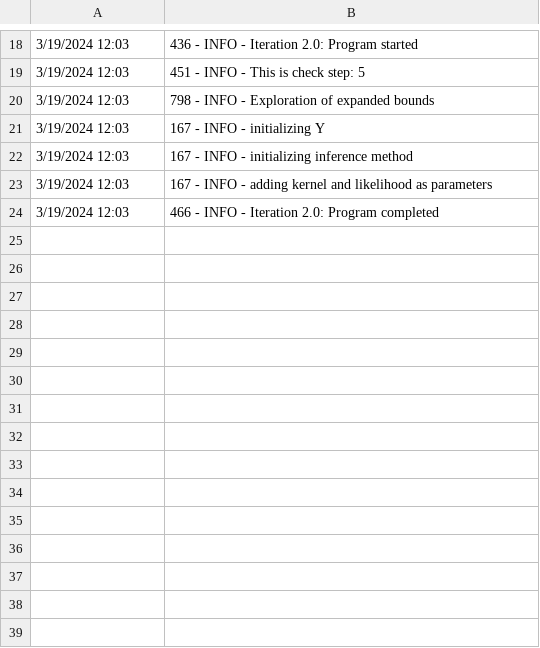
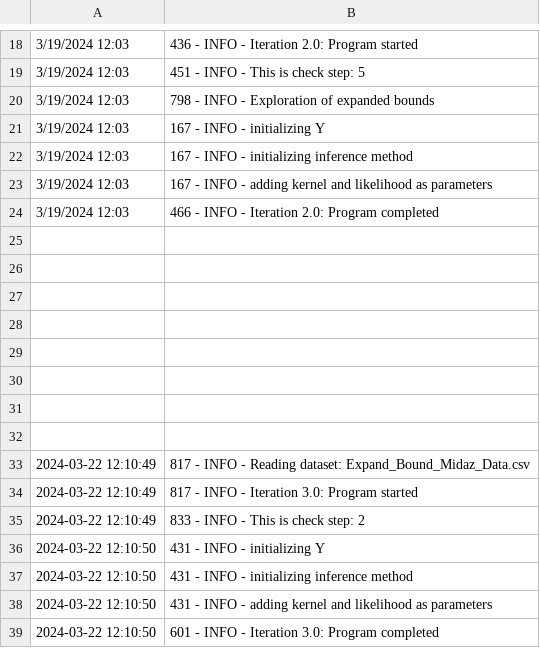
Before and after one commit to HiddenBao/ChemistryOptimization, a CSV file: DataSets/Expand_Bound_Midaz/Logs/Expand_Bound_Midaz_Log.csv, drawn as a sheet; only a part is shown, gaps mark what is left out; the diff names each change by its address in the sheet, - before the commit and + after, or states it on an @@ line.

Commit message:
Ran it 3 again
Expansion of boundaries is not very aggressive, change conditions to make it more aggressive?

```diff
--- a/DataSets/Expand_Bound_Midaz/Logs/Expand_Bound_Midaz_Log.csv
+++ b/DataSets/Expand_Bound_Midaz/Logs/Expand_Bound_Midaz_Log.csv
+row 25: (empty)
+row 26: (empty)
+row 27: (empty)
+row 28: (empty)
+row 29: (empty)
+row 30: (empty)
+row 31: (empty)
+row 32: (empty)
+row 33: 2024-03-22 12:10:49 | 817 - INFO - Reading dataset: Expand_Bound_Midaz_Data.csv
+row 34: 2024-03-22 12:10:49 | 817 - INFO - Iteration 3.0: Program started
+row 35: 2024-03-22 12:10:49 | 833 - INFO - This is check step: 2
+row 36: 2024-03-22 12:10:50 | 431 - INFO - initializing Y
+row 37: 2024-03-22 12:10:50 | 431 - INFO - initializing inference method
+row 38: 2024-03-22 12:10:50 | 431 - INFO - adding kernel and likelihood as parameters
+row 39: 2024-03-22 12:10:50 | 601 - INFO - Iteration 3.0: Program completed
```
Also changed, not shown: DataSets/Expand_Bound_Midaz/IterData/Expand_Bound_Midaz_Exp_It4.0.csv, 1 other file.
